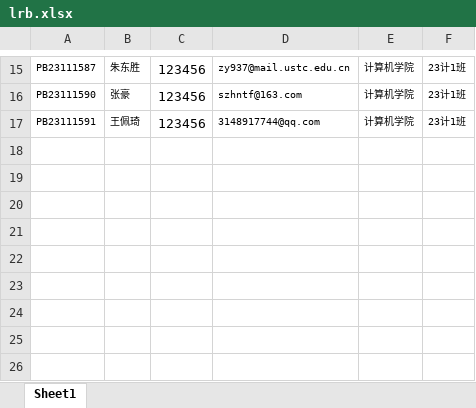
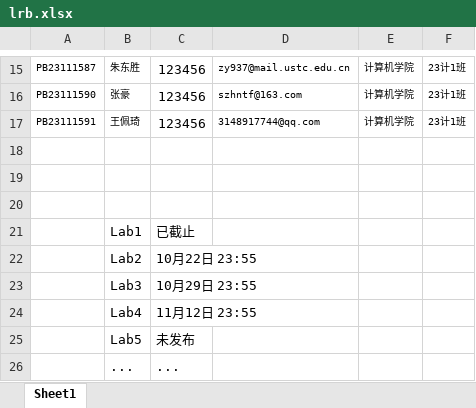
Before and after one commit to USTC-CS1001A-20/CS2023Autumn, an Excel workbook: lrb.xlsx, sheet Sheet1, drawn as a sheet; only a part is shown, gaps mark what is left out; values as stored, in another font and other column widths than the file's, no borders; the diff names each change by its address in the sheet, - before the commit and + after, or states it on an @@ line.

```diff
--- a/lrb.xlsx (sheet Sheet1)
+++ b/lrb.xlsx (sheet Sheet1)
+row 18: (empty)
+row 19: (empty)
+row 20: (empty)
+row 21:  | Lab1 | 已截止
+row 22:  | Lab2 | 10月22日 23:55
+row 23:  | Lab3 | 10月29日 23:55
+row 24:  | Lab4 | 11月12日 23:55
+row 25:  | Lab5 | 未发布
+row 26:  | ... | ...
```
Also changed, not shown: 4 other files.
